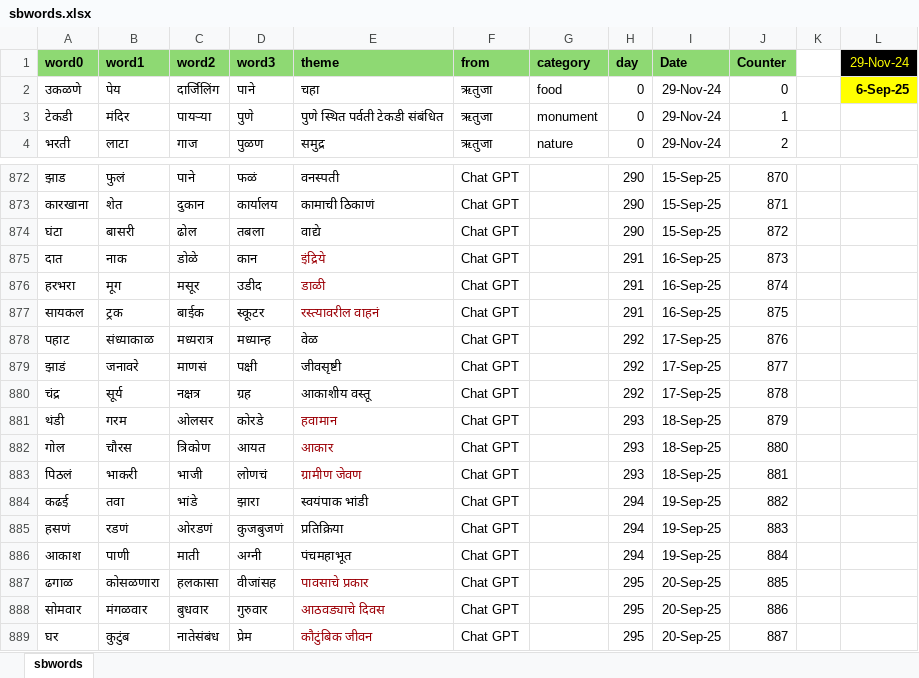
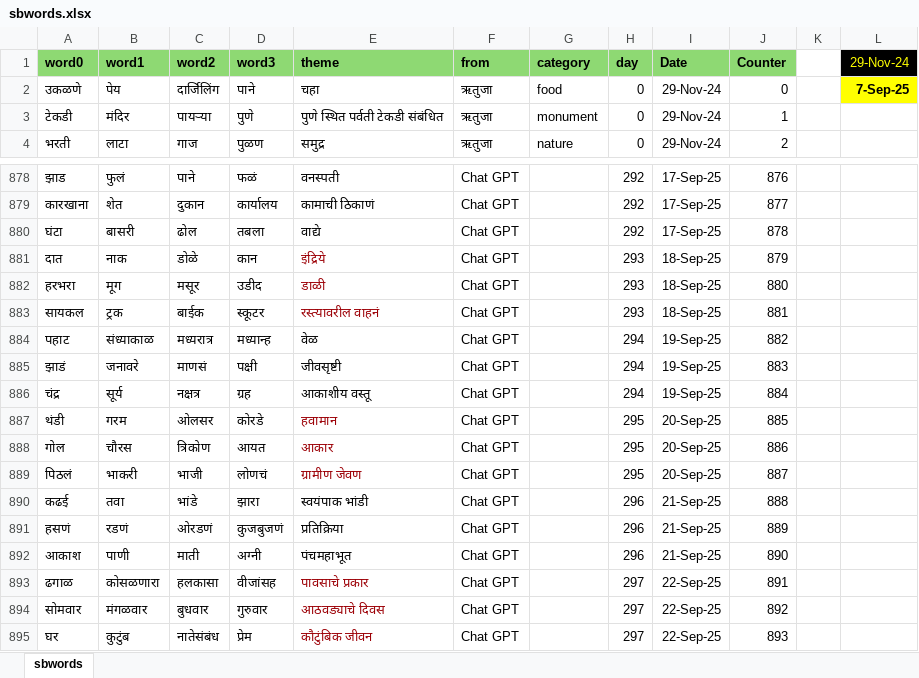
Before and after one commit to hrishinene/shabdakala, an Excel workbook: code/shabdakala/resource/sbwords.xlsx, sheet sbwords, drawn as a sheet; only a part is shown, gaps mark what is left out; values as stored, in another font and other column widths than the file's, no borders; conditional formats not drawn; addresses are those after the commit; the diff covers the shown part only; the diff names each change by its address in the sheet, - before the commit and + after, or states it on an @@ line.

```diff
--- a/code/shabdakala/resource/sbwords.xlsx (sheet sbwords)
+++ b/code/shabdakala/resource/sbwords.xlsx (sheet sbwords)
-L2 (29-Nov-24): 6-Sep-25
+L2 (29-Nov-24): 7-Sep-25
-H878:H880 (day): 290
+H878:H880 (day): 292
-I878:I880 (Date): 15-Sep-25
+I878:I880 (Date): 17-Sep-25
-J878 (Counter): 870
+J878 (Counter): 876
-J879 (Counter): 871
+J879 (Counter): 877
-J880 (Counter): 872
+J880 (Counter): 878
-H881:H883 (day): 291
+H881:H883 (day): 293
-I881:I883 (Date): 16-Sep-25
+I881:I883 (Date): 18-Sep-25
-J881 (Counter): 873
+J881 (Counter): 879
-J882 (Counter): 874
+J882 (Counter): 880
-J883 (Counter): 875
+J883 (Counter): 881
-H884:H886 (day): 292
+H884:H886 (day): 294
-I884:I886 (Date): 17-Sep-25
+I884:I886 (Date): 19-Sep-25
-J884 (Counter): 876
+J884 (Counter): 882
-J885 (Counter): 877
+J885 (Counter): 883
-J886 (Counter): 878
+J886 (Counter): 884
-H887:H889 (day): 293
+H887:H889 (day): 295
-I887:I889 (Date): 18-Sep-25
+I887:I889 (Date): 20-Sep-25
-J887 (Counter): 879
+J887 (Counter): 885
-J888 (Counter): 880
+J888 (Counter): 886
-J889 (Counter): 881
+J889 (Counter): 887
-H890:H892 (day): 294
+H890:H892 (day): 296
-I890:I892 (Date): 19-Sep-25
+I890:I892 (Date): 21-Sep-25
-J890 (Counter): 882
+J890 (Counter): 888
-J891 (Counter): 883
+J891 (Counter): 889
-J892 (Counter): 884
+J892 (Counter): 890
-H893:H895 (day): 295
+H893:H895 (day): 297
-I893:I895 (Date): 20-Sep-25
+I893:I895 (Date): 22-Sep-25
-J893 (Counter): 885
+J893 (Counter): 891
-J894 (Counter): 886
+J894 (Counter): 892
-J895 (Counter): 887
+J895 (Counter): 893
```
Also changed, not shown: 6 added rows and 141 edited cells elsewhere in this sheet, 1 other file.
